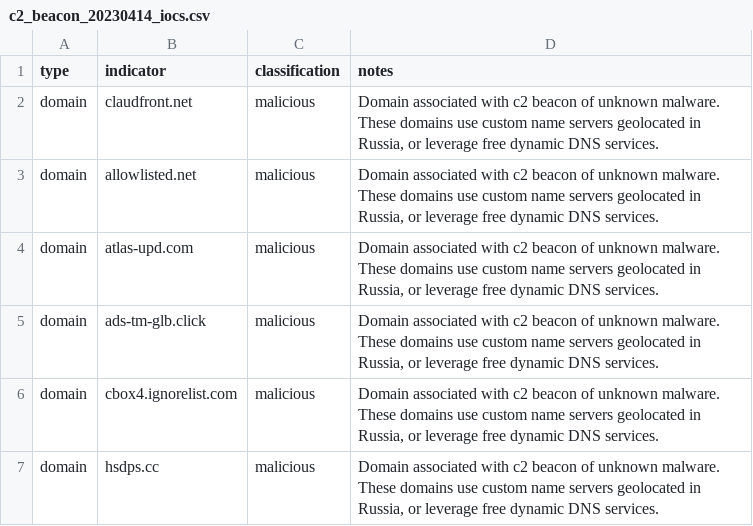
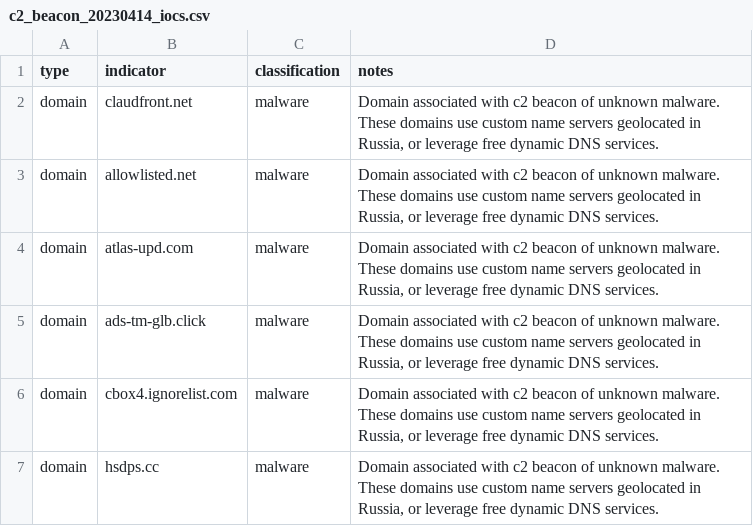
Before and after one commit to infobloxopen/threat-intelligence, a CSV file: cta_indicators/c2_beacon_20230414_iocs.csv, drawn as a sheet.

Commit message:
Update c2_beacon_20230414_iocs.csv

```diff
--- a/cta_indicators/c2_beacon_20230414_iocs.csv
+++ b/cta_indicators/c2_beacon_20230414_iocs.csv
@@ -1,7 +1,7 @@
 type,indicator,classification,notes
-domain,claudfront.net,malicious,"Domain associated with c2 beacon of unknown malware. These domains use custom name servers geolocated in Russia, or leverage free dynamic DNS services."
-domain,allowlisted.net,malicious,"Domain associated with c2 beacon of unknown malware. These domains use custom name servers geolocated in Russia, or leverage free dynamic DNS services."
-domain,atlas-upd.com,malicious,"Domain associated with c2 beacon of unknown malware. These domains use custom name servers geolocated in Russia, or leverage free dynamic DNS services."
-domain,ads-tm-glb.click,malicious,"Domain associated with c2 beacon of unknown malware. These domains use custom name servers geolocated in Russia, or leverage free dynamic DNS services."
-domain,cbox4.ignorelist.com,malicious,"Domain associated with c2 beacon of unknown malware. These domains use custom name servers geolocated in Russia, or leverage free dynamic DNS services."
-domain,hsdps.cc,malicious,"Domain associated with c2 beacon of unknown malware. These domains use custom name servers geolocated in Russia, or leverage free dynamic DNS services."
+domain,claudfront.net,malware,"Domain associated with c2 beacon of unknown malware. These domains use custom name servers geolocated in Russia, or leverage free dynamic DNS services."
+domain,allowlisted.net,malware,"Domain associated with c2 beacon of unknown malware. These domains use custom name servers geolocated in Russia, or leverage free dynamic DNS services."
+domain,atlas-upd.com,malware,"Domain associated with c2 beacon of unknown malware. These domains use custom name servers geolocated in Russia, or leverage free dynamic DNS services."
+domain,ads-tm-glb.click,malware,"Domain associated with c2 beacon of unknown malware. These domains use custom name servers geolocated in Russia, or leverage free dynamic DNS services."
+domain,cbox4.ignorelist.com,malware,"Domain associated with c2 beacon of unknown malware. These domains use custom name servers geolocated in Russia, or leverage free dynamic DNS services."
+domain,hsdps.cc,malware,"Domain associated with c2 beacon of unknown malware. These domains use custom name servers geolocated in Russia, or leverage free dynamic DNS services."
```
